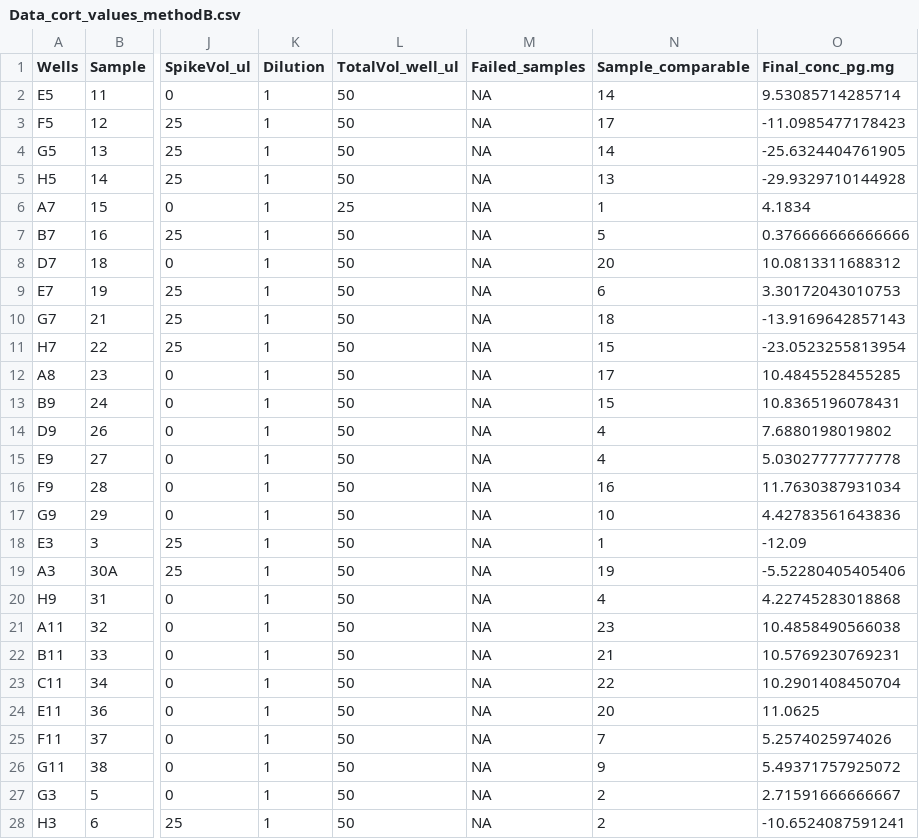
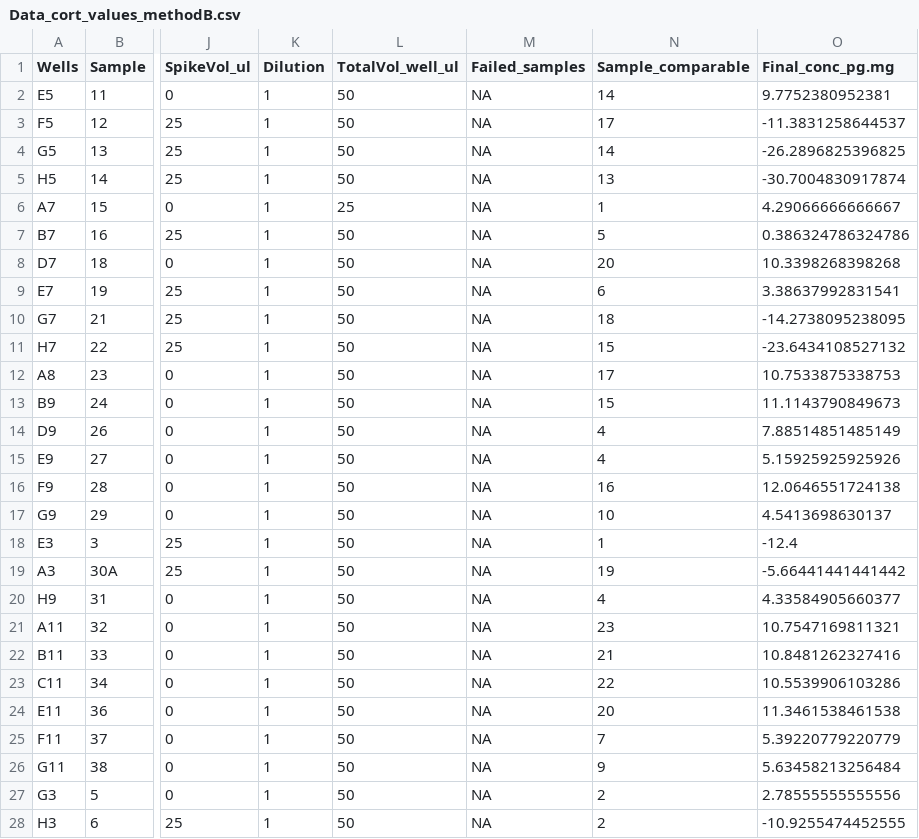
Before and after one commit to PalomaContreras25/HairCort-Evaluation-Nist2020, a CSV file: data/Test3/Data_cort_values_methodB.csv, drawn as a sheet; only a part is shown, gaps mark what is left out; the diff covers the shown part only; the diff names each change by its address in the sheet, - before the commit and + after, or states it on an @@ line.

```diff
--- a/data/Test3/Data_cort_values_methodB.csv
+++ b/data/Test3/Data_cort_values_methodB.csv
-O2 (Final_conc_pg.mg): 9.53085714285714
+O2 (Final_conc_pg.mg): 9.7752380952381
-O3 (Final_conc_pg.mg): -11.0985477178423
+O3 (Final_conc_pg.mg): -11.3831258644537
-O4 (Final_conc_pg.mg): -25.6324404761905
+O4 (Final_conc_pg.mg): -26.2896825396825
-O5 (Final_conc_pg.mg): -29.9329710144928
+O5 (Final_conc_pg.mg): -30.7004830917874
-O6 (Final_conc_pg.mg): 4.1834
+O6 (Final_conc_pg.mg): 4.29066666666667
-O7 (Final_conc_pg.mg): 0.376666666666666
+O7 (Final_conc_pg.mg): 0.386324786324786
-O8 (Final_conc_pg.mg): 10.0813311688312
+O8 (Final_conc_pg.mg): 10.3398268398268
-O9 (Final_conc_pg.mg): 3.30172043010753
+O9 (Final_conc_pg.mg): 3.38637992831541
-O10 (Final_conc_pg.mg): -13.9169642857143
+O10 (Final_conc_pg.mg): -14.2738095238095
-O11 (Final_conc_pg.mg): -23.0523255813954
+O11 (Final_conc_pg.mg): -23.6434108527132
-O12 (Final_conc_pg.mg): 10.4845528455285
+O12 (Final_conc_pg.mg): 10.7533875338753
-O13 (Final_conc_pg.mg): 10.8365196078431
+O13 (Final_conc_pg.mg): 11.1143790849673
-O14 (Final_conc_pg.mg): 7.6880198019802
+O14 (Final_conc_pg.mg): 7.88514851485149
-O15 (Final_conc_pg.mg): 5.03027777777778
+O15 (Final_conc_pg.mg): 5.15925925925926
-O16 (Final_conc_pg.mg): 11.7630387931034
+O16 (Final_conc_pg.mg): 12.0646551724138
-O17 (Final_conc_pg.mg): 4.42783561643836
+O17 (Final_conc_pg.mg): 4.5413698630137
-O18 (Final_conc_pg.mg): -12.09
+O18 (Final_conc_pg.mg): -12.4
-O19 (Final_conc_pg.mg): -5.52280405405406
+O19 (Final_conc_pg.mg): -5.66441441441442
-O20 (Final_conc_pg.mg): 4.22745283018868
+O20 (Final_conc_pg.mg): 4.33584905660377
-O21 (Final_conc_pg.mg): 10.4858490566038
+O21 (Final_conc_pg.mg): 10.7547169811321
-O22 (Final_conc_pg.mg): 10.5769230769231
+O22 (Final_conc_pg.mg): 10.8481262327416
-O23 (Final_conc_pg.mg): 10.2901408450704
+O23 (Final_conc_pg.mg): 10.5539906103286
-O24 (Final_conc_pg.mg): 11.0625
+O24 (Final_conc_pg.mg): 11.3461538461538
-O25 (Final_conc_pg.mg): 5.2574025974026
+O25 (Final_conc_pg.mg): 5.39220779220779
-O26 (Final_conc_pg.mg): 5.49371757925072
+O26 (Final_conc_pg.mg): 5.63458213256484
-O27 (Final_conc_pg.mg): 2.71591666666667
+O27 (Final_conc_pg.mg): 2.78555555555556
-O28 (Final_conc_pg.mg): -10.6524087591241
+O28 (Final_conc_pg.mg): -10.9255474452555
```
Also changed, not shown: 3 edited cells elsewhere in this file, data/Test3/Data_cort_values_methodA.csv, data/Test3/Data_cort_values_methodC.csv, 46 other files.
